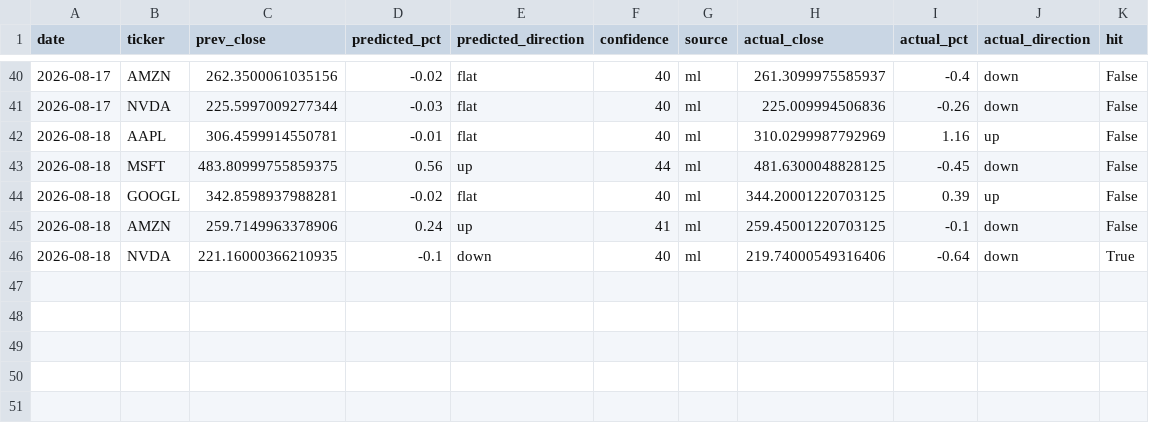
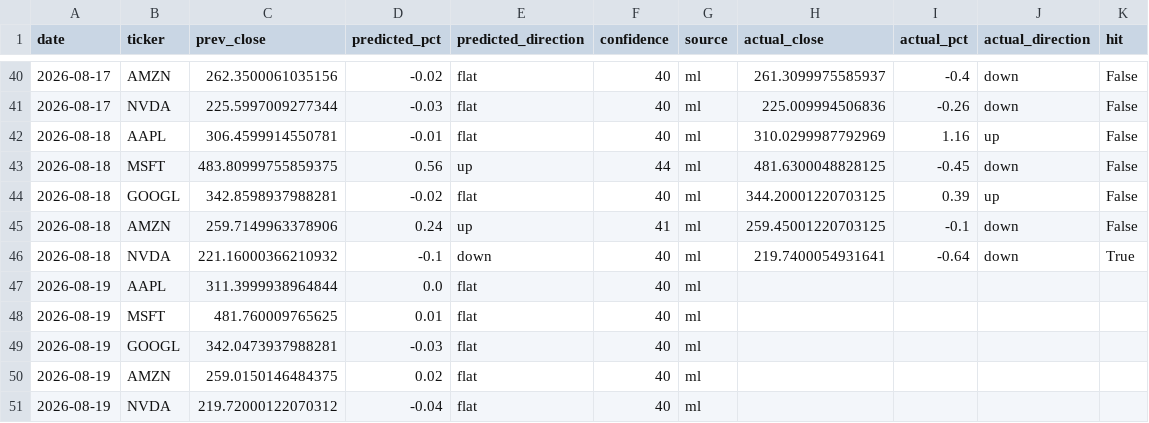
Before and after one commit to Revanth-Naik/niffler, a CSV file: data/processed/predictions_log.csv, drawn as a sheet; only a part is shown, gaps mark what is left out.

Commit message:
Log predictions for 2026-08-19

```diff
--- a/data/processed/predictions_log.csv
+++ b/data/processed/predictions_log.csv
@@ -45,2 +45,7 @@ date,ticker,prev_close,predicted_pct,predicted_direction,confidence,source,actua
 2026-08-18,AMZN,259.7149963378906,0.24,up,41,ml,259.45001220703125,-0.1,down,False
-2026-08-18,NVDA,221.16000366210935,-0.1,down,40,ml,219.74000549316406,-0.64,down,True
+2026-08-18,NVDA,221.16000366210932,-0.1,down,40,ml,219.7400054931641,-0.64,down,True
+2026-08-19,AAPL,311.3999938964844,0.0,flat,40,ml,,,,
+2026-08-19,MSFT,481.760009765625,0.01,flat,40,ml,,,,
+2026-08-19,GOOGL,342.0473937988281,-0.03,flat,40,ml,,,,
+2026-08-19,AMZN,259.0150146484375,0.02,flat,40,ml,,,,
+2026-08-19,NVDA,219.72000122070312,-0.04,flat,40,ml,,,,
```
